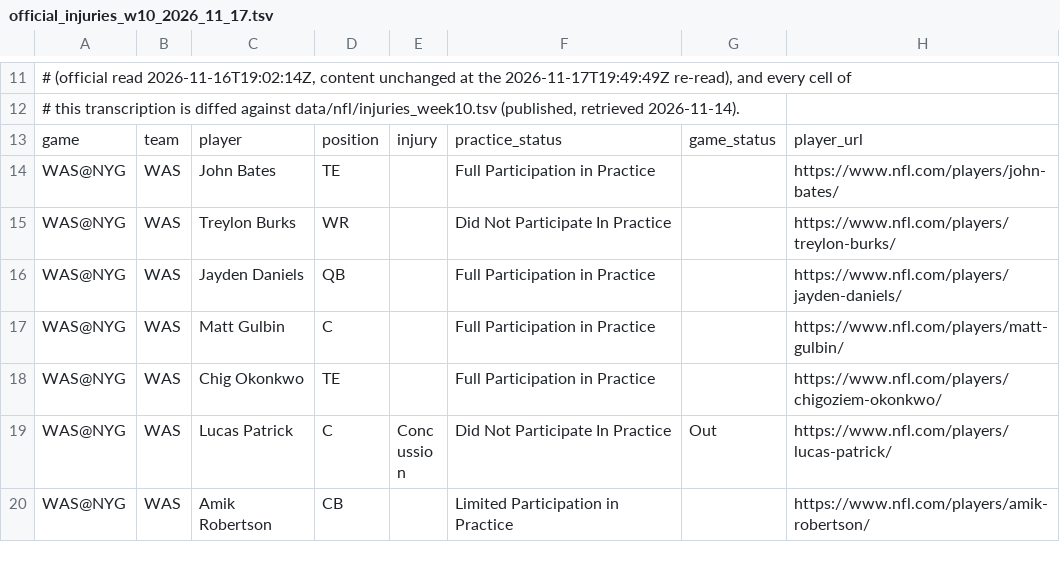
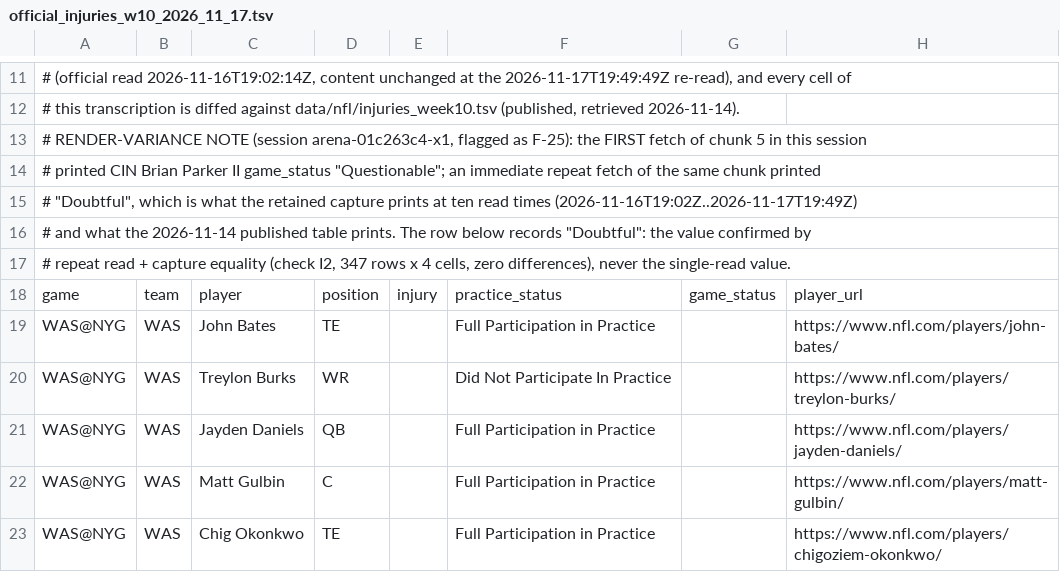
Before and after one commit to karagemop466-tech/X1, a TSV file: data/verification/2026_11_17/official_injuries_w10_2026_11_17.tsv, drawn as a sheet; only a part is shown, gaps mark what is left out; the shorter side is filled out with more unchanged rows; the diff names each change by its address in the sheet, - before the commit and + after, or states it on an @@ line.

Commit message:
V-3: append flags F-22..F-25 (staleness, W11 probe, render variance) to data/flags.json
- F-22: published 2026-11-14 injury table stale vs 2026-11-17 page (345 vs 347 rows, 34 line-level differences).
- F-23: published standings stale across 26 clubs / 130 fields now that Week 10 is complete (extends F-20's 2-club measurement).
- F-24: Week 11 injury report not yet published (REG11 resolved to REG10; selector lists WEEK 1..10).
- F-25: fetch render variance - one fetch printed a cell its immediate repeat contradicted; dual-read + capture-equality gate required before publishing.
- Header note added to the injuries TSV recording the F-25 divergence and why 'Doubtful' is the recorded value.

Co-authored-by: arena-agent <297053741+arena-agent@users.noreply.github.com>

```diff
--- a/data/verification/2026_11_17/official_injuries_w10_2026_11_17.tsv
+++ b/data/verification/2026_11_17/official_injuries_w10_2026_11_17.tsv
+row 13: # RENDER-VARIANCE NOTE (session arena-01c263c4-x1, flagged as F-25): the FIRST fetch of chunk 5 in this session
+row 14: # printed CIN Brian Parker II game_status "Questionable"; an immediate repeat fetch of the same chunk printed
+row 15: # "Doubtful", which is what the retained capture prints at ten read times (2026-11-16T19:02Z..2026-11-17T19:49Z)
+row 16: # and what the 2026-11-14 published table prints. The row below records "Doubtful": the value confirmed by
+row 17: # repeat read + capture equality (check I2, 347 rows x 4 cells, zero differences), never the single-read value.
```
Also changed, not shown: 1 other file.
